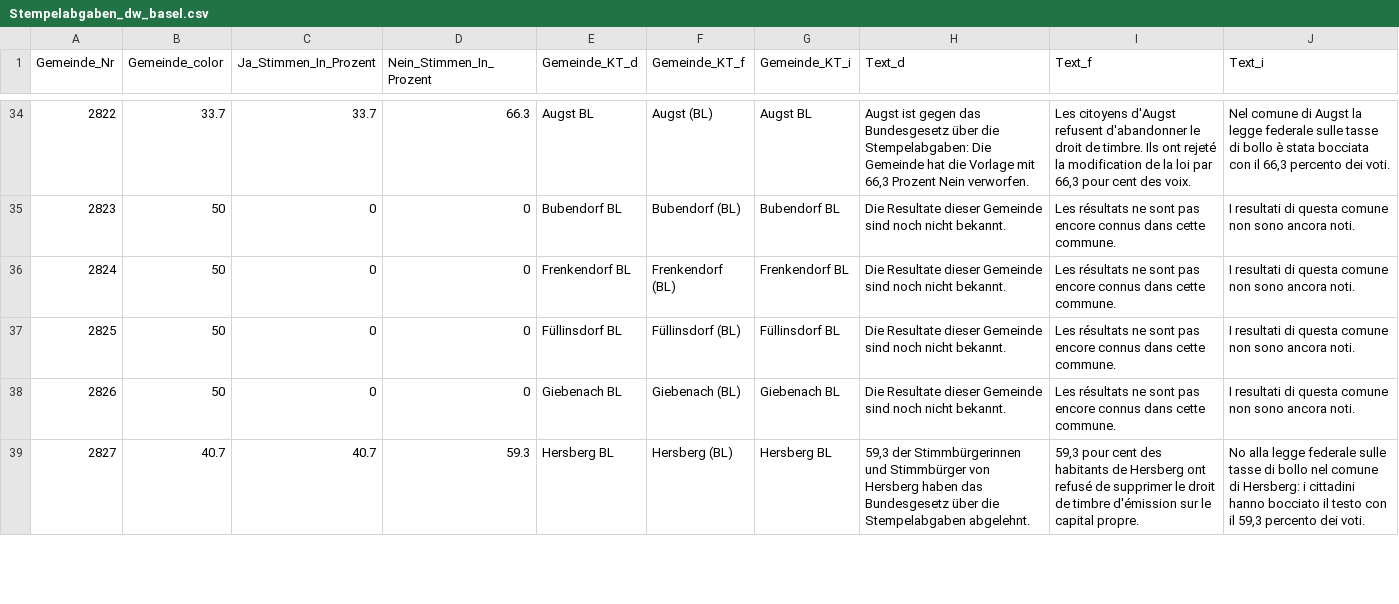
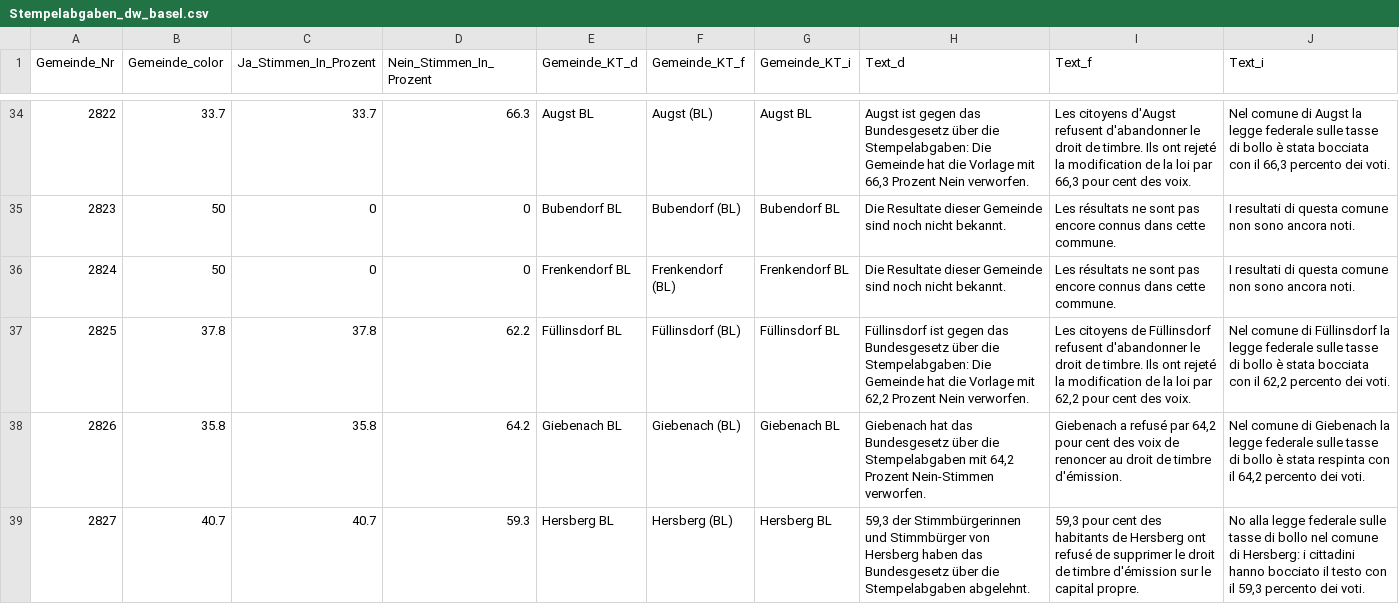
Before and after one commit to awp-finanznachrichten/lena_februar2022, a CSV file: Output/Stempelabgaben_dw_basel.csv, drawn as a sheet; only a part is shown, gaps mark what is left out; the diff covers the shown part only.

```diff
--- a/Output/Stempelabgaben_dw_basel.csv
+++ b/Output/Stempelabgaben_dw_basel.csv
@@ -36,4 +36,4 @@
 2824,50,0,0,"Frenkendorf BL","Frenkendorf (BL)","Frenkendorf BL","Die Resultate dieser Gemeinde sind noch nicht bekannt.","Les résultats ne sont pas encore connus dans cette commune.","I resultati di questa comune non sono ancora noti."
-2825,50,0,0,"Füllinsdorf BL","Füllinsdorf (BL)","Füllinsdorf BL","Die Resultate dieser Gemeinde sind noch nicht bekannt.","Les résultats ne sont pas encore connus dans cette commune.","I resultati di questa comune non sono ancora noti."
-2826,50,0,0,"Giebenach BL","Giebenach (BL)","Giebenach BL","Die Resultate dieser Gemeinde sind noch nicht bekannt.","Les résultats ne sont pas encore connus dans cette commune.","I resultati di questa comune non sono ancora noti."
+2825,37.8,37.8,62.2,"Füllinsdorf BL","Füllinsdorf (BL)","Füllinsdorf BL","Füllinsdorf ist gegen das Bundesgesetz über die Stempelabgaben: Die Gemeinde hat die Vorlage mit 62,2 Prozent Nein verworfen.","Les citoyens de Füllinsdorf refusent d'abandonner le droit de timbre. Ils ont rejeté la modification de la loi par 62,2 pour cent des voix.","Nel comune di Füllinsdorf la legge federale sulle tasse di bollo è stata bocciata con il 62,2 percento dei voti."
+2826,35.8,35.8,64.2,"Giebenach BL","Giebenach (BL)","Giebenach BL","Giebenach hat das Bundesgesetz über die Stempelabgaben mit 64,2 Prozent Nein-Stimmen verworfen.","Giebenach a refusé par 64,2 pour cent des voix de renoncer au droit de timbre d'émission.","Nel comune di Giebenach la legge federale sulle tasse di bollo è stata respinta con il 64,2 percento dei voti."
 2827,40.7,40.7,59.3,"Hersberg BL","Hersberg (BL)","Hersberg BL","59,3 der Stimmbürgerinnen und Stimmbürger von Hersberg haben das Bundesgesetz über die Stempelabgaben abgelehnt.","59,3 pour cent des habitants de Hersberg ont refusé de supprimer le droit de timbre d'émission sur le capital propre.","No alla legge federale sulle tasse di bollo nel comune di Hersberg: i cittadini hanno bocciato il testo con il 59,3 percento dei voti."
```
Also changed, not shown: 54 edited cells elsewhere in this file, Output/Medien_dw.csv, Output/Medien_dw_basel.csv, 25 other files.
